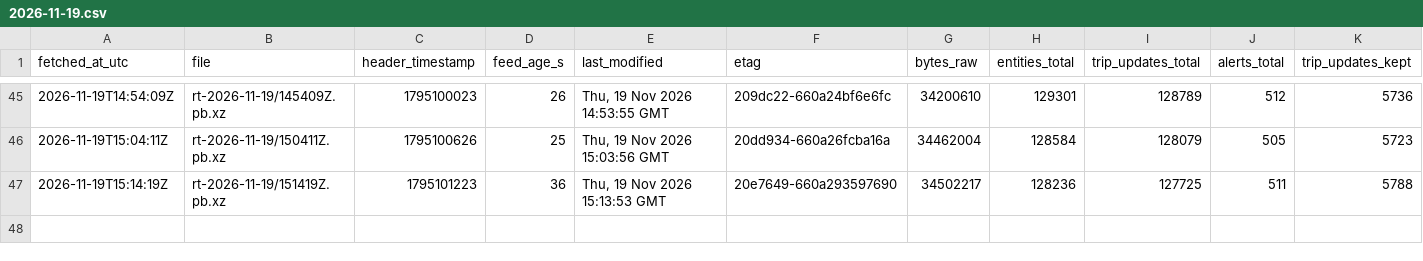
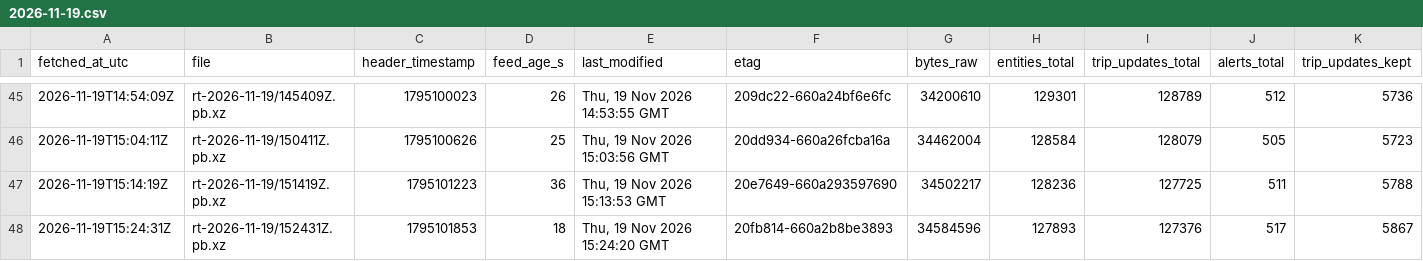
Before and after one commit to FabianGlueck/gtfs-rt-recorder, a CSV file: data/index/2026-11-19.csv, drawn as a sheet; only a part is shown, gaps mark what is left out; rows hold the shown columns only; the diff names each change by its address in the sheet, - before the commit and + after, or states it on an @@ line.

```diff
--- a/data/index/2026-11-19.csv
+++ b/data/index/2026-11-19.csv
+row 48: 2026-11-19T15:24:31Z | rt-2026-11-19/152431Z.pb.xz | 1795101853 | 18 | Thu, 19 Nov 2026 15:24:20 GMT | 20fb814-660a2b8be3893 | 34584596 | 127893 | 127376 | 517 | 5867
```
